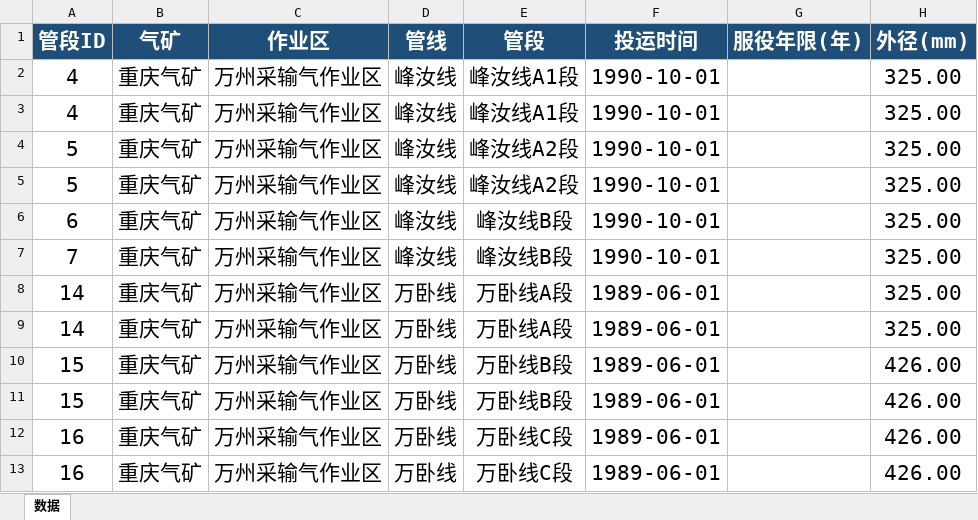
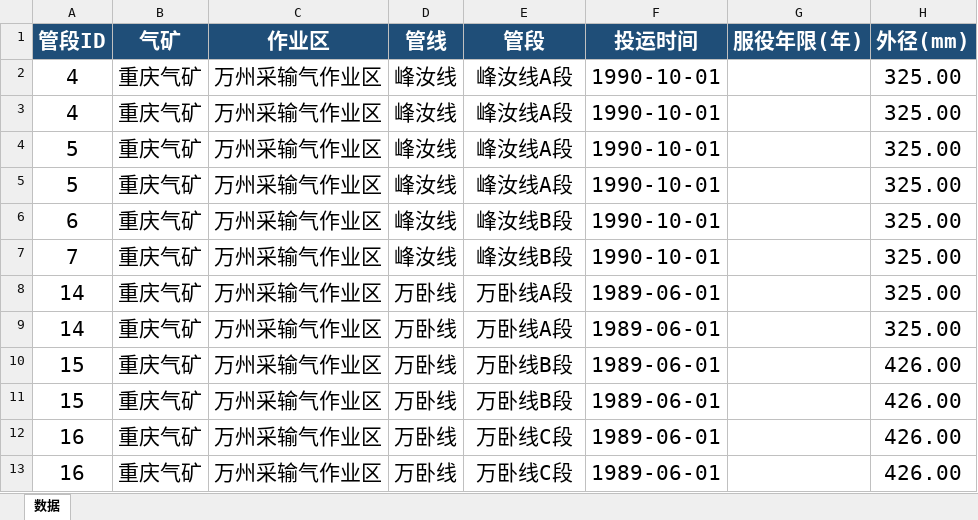
Before and after one commit to wangqiankun0201/pipeline-show, an Excel workbook: backend/pims-corrosion/src/main/resources/seed/corrosion-inspection-seed.xlsx, sheet 数据, drawn as a sheet; only a part is shown; values as stored, in another font and other column widths than the file's, no borders; conditional formats not drawn; the diff names each change by its address in the sheet, - before the commit and + after, or states it on an @@ line.

Commit message:
按成果表 5 段重构管段数据
- 取消峰汝线A1/A2拆分，GIS、腐蚀与风险统一为峰汝线A段、峰汝线B段、万卧线A/B/C段共 5 段
- 峰汝线A段取成果表A段逐桩坐标，峰汝线B段取完整成果表B段，删除原A2段及其几何
- 内腐蚀种子数据将A1/A2记录归并为峰汝线A段，固定幂律参数与Gamma风险参数按新段名匹配
- 同步前端预测/风险下拉、Netlify演示函数与演示快照、接口与设计文档、单元测试

```diff
--- a/backend/pims-corrosion/src/main/resources/seed/corrosion-inspection-seed.xlsx (sheet 数据)
+++ b/backend/pims-corrosion/src/main/resources/seed/corrosion-inspection-seed.xlsx (sheet 数据)
-E2:E3 (管段): 峰汝线A1段
+E2:E3 (管段): 峰汝线A段
-E4:E5 (管段): 峰汝线A2段
+E4:E5 (管段): 峰汝线A段
```
Also changed, not shown: 23 other files.
